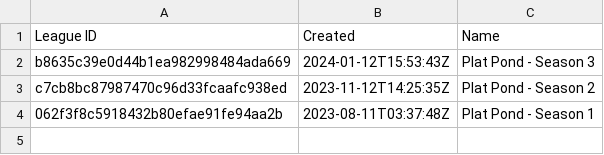
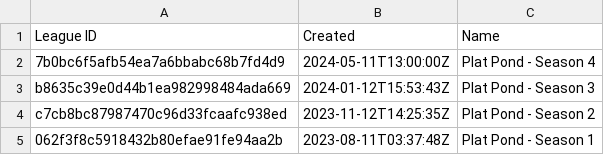
Before and after one commit to catalyst518/MusicLeague, a CSV file: leagues.csv, drawn as a sheet.

```diff
--- a/leagues.csv
+++ b/leagues.csv
@@ -1,2 +1,3 @@
 League ID,Created,Name
+7b0bc6f5afb54ea7a6bbabc68b7fd4d9,2024-05-11T13:00:00Z,Plat Pond - Season 4
 b8635c39e0d44b1ea982998484ada669,2024-01-12T15:53:43Z,Plat Pond - Season 3
```
Also changed, not shown: Plat Pond - alltime.csv, rounds.csv, 2 other files.
